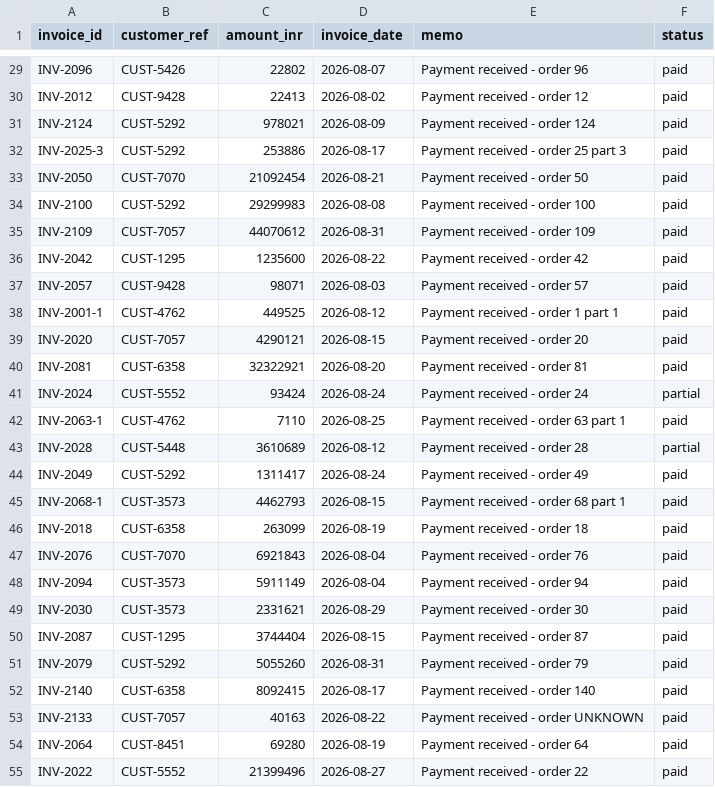
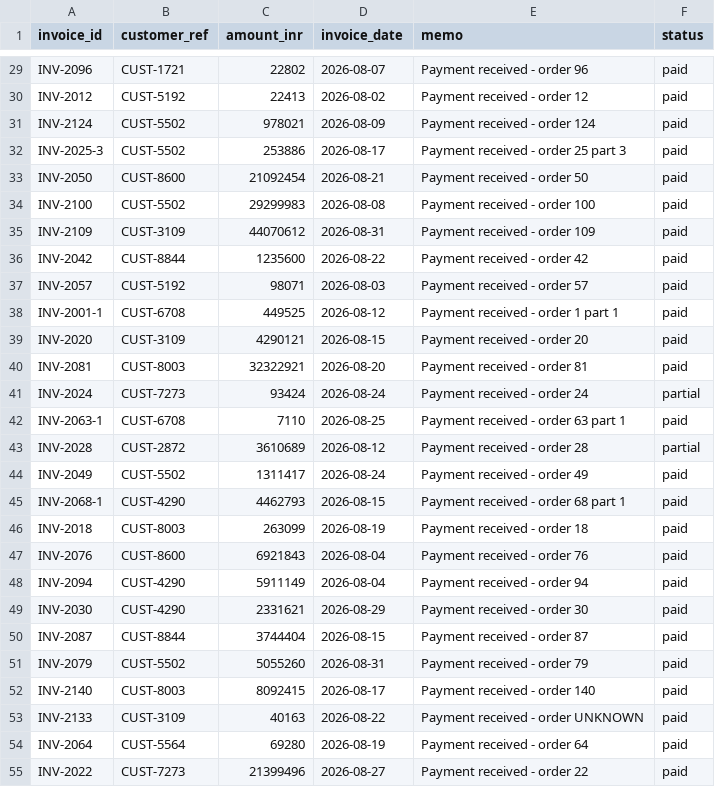
Before and after one commit to raswanthmalai19/Reconq-Razorpay, a CSV file: data/internal_ledger.csv, drawn as a sheet; only a part is shown, gaps mark what is left out; the diff covers the shown part only; the diff names each change by its address in the sheet, - before the commit and + after, or states it on an @@ line.

```diff
--- a/data/internal_ledger.csv
+++ b/data/internal_ledger.csv
-B29 (customer_ref): CUST-5426
+B29 (customer_ref): CUST-1721
-B30 (customer_ref): CUST-9428
+B30 (customer_ref): CUST-5192
-B31:B32 (customer_ref): CUST-5292
+B31:B32 (customer_ref): CUST-5502
-B33 (customer_ref): CUST-7070
+B33 (customer_ref): CUST-8600
-B34 (customer_ref): CUST-5292
+B34 (customer_ref): CUST-5502
-B35 (customer_ref): CUST-7057
+B35 (customer_ref): CUST-3109
-B36 (customer_ref): CUST-1295
+B36 (customer_ref): CUST-8844
-B37 (customer_ref): CUST-9428
+B37 (customer_ref): CUST-5192
-B38 (customer_ref): CUST-4762
+B38 (customer_ref): CUST-6708
-B39 (customer_ref): CUST-7057
+B39 (customer_ref): CUST-3109
-B40 (customer_ref): CUST-6358
+B40 (customer_ref): CUST-8003
-B41 (customer_ref): CUST-5552
+B41 (customer_ref): CUST-7273
-B42 (customer_ref): CUST-4762
+B42 (customer_ref): CUST-6708
-B43 (customer_ref): CUST-5448
+B43 (customer_ref): CUST-2872
-B44 (customer_ref): CUST-5292
+B44 (customer_ref): CUST-5502
-B45 (customer_ref): CUST-3573
+B45 (customer_ref): CUST-4290
-B46 (customer_ref): CUST-6358
+B46 (customer_ref): CUST-8003
-B47 (customer_ref): CUST-7070
+B47 (customer_ref): CUST-8600
-B48:B49 (customer_ref): CUST-3573
+B48:B49 (customer_ref): CUST-4290
-B50 (customer_ref): CUST-1295
+B50 (customer_ref): CUST-8844
-B51 (customer_ref): CUST-5292
+B51 (customer_ref): CUST-5502
-B52 (customer_ref): CUST-6358
+B52 (customer_ref): CUST-8003
-B53 (customer_ref): CUST-7057
+B53 (customer_ref): CUST-3109
-B54 (customer_ref): CUST-8451
+B54 (customer_ref): CUST-5564
-B55 (customer_ref): CUST-5552
+B55 (customer_ref): CUST-7273
```
Also changed, not shown: 130 edited cells elsewhere in this file, 4 other files.
